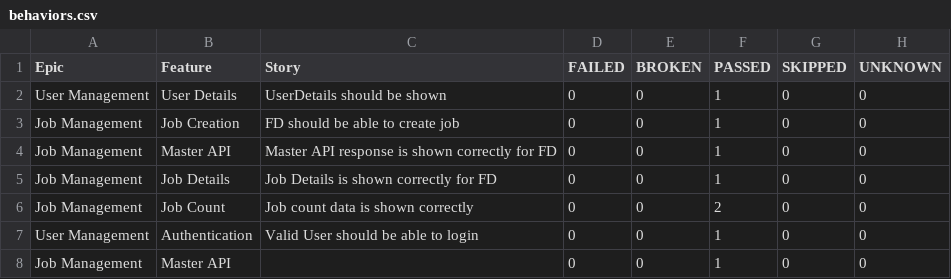
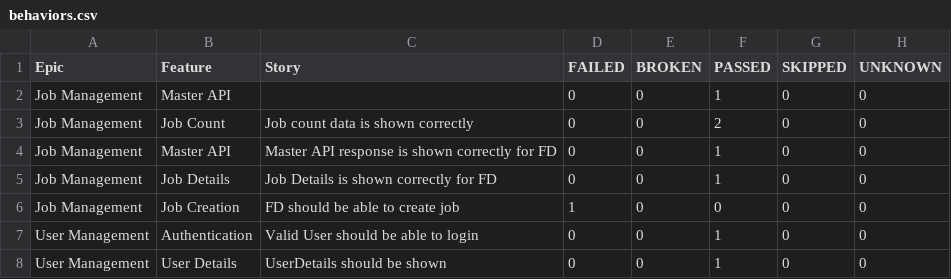
Before and after one commit to kstvds24/Phoenix-TestAutomationFrameWork, a CSV file: data/behaviors.csv, drawn as a sheet.

```diff
--- a/data/behaviors.csv
+++ b/data/behaviors.csv
@@ -1,8 +1,8 @@
 "Epic","Feature","Story","FAILED","BROKEN","PASSED","SKIPPED","UNKNOWN"
-"User Management","User Details","UserDetails should be shown","0","0","1","0","0"
-"Job Management","Job Creation","FD should be able to create job","0","0","1","0","0"
+"Job Management","Master API","","0","0","1","0","0"
+"Job Management","Job Count","Job count data is shown correctly","0","0","2","0","0"
 "Job Management","Master API","Master API response is shown correctly for FD","0","0","1","0","0"
 "Job Management","Job Details","Job Details is shown correctly for FD","0","0","1","0","0"
-"Job Management","Job Count","Job count data is shown correctly","0","0","2","0","0"
+"Job Management","Job Creation","FD should be able to create job","1","0","0","0","0"
 "User Management","Authentication","Valid User should be able to login","0","0","1","0","0"
-"Job Management","Master API","","0","0","1","0","0"
+"User Management","User Details","UserDetails should be shown","0","0","1","0","0"
```
Also changed, not shown: data/suites.csv, 57 other files.
